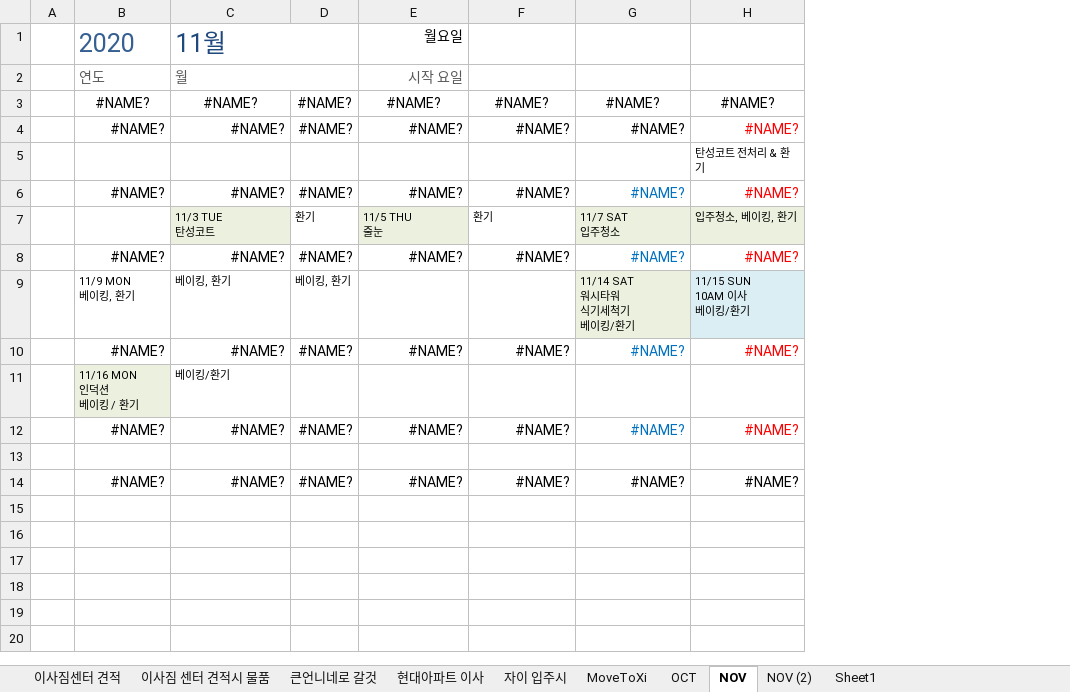
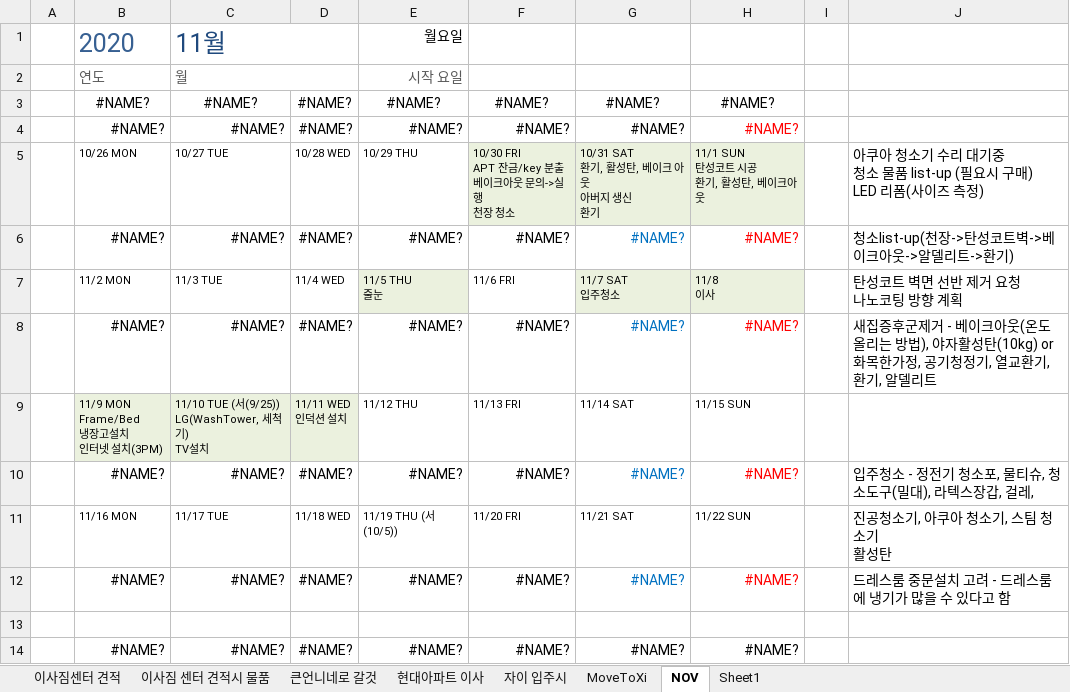
Before and after one commit to SangguKang/doc, an Excel workbook: Temp/이사준비-20200605.xlsx, sheet NOV, drawn as a sheet; values as stored, in another font and other column widths than the file's, no borders; conditional formats not drawn; removed rows and columns are numbered as before the commit, all else as after; ↵ is a line break in a cell; the diff names each change by its address in the sheet, - before the commit and + after, or states it on an @@ line.

```diff
--- a/Temp/이사준비-20200605.xlsx (sheet NOV)
+++ b/Temp/이사준비-20200605.xlsx (sheet NOV)
-sheet tab: OCT
-sheet tab: NOV (2)
+column I, empty
+column J, row 6: 청소list-up(천장->탄성코트벽->베이크아웃->알델리트->환기); row 8: 새집증후군제거 - 베이크아웃(온도 올리는 방법), 야자활성탄(10kg) or 화목한가정, 공기청정기, 열교환기, 환기, 알델리트; row 10: 입주청소 - 정전기 청소포, 물티슈, 청소도구(밀대), 라텍스장갑, 걸레,; row 12: 드레스룸 중문설치 고려 - 드레스룸에 냉기가 많을 수 있다고 함
-row 5:  |  |  |  |  |  |  | 탄성코트 전처리 & 환기
+row 5:  | 10/26 MON | 10/27 TUE | 10/28 WED | 10/29 THU | 10/30 FRI ↵ APT 잔금/key 분출 ↵ 베이크아웃 문의->실행 ↵ 천장 청소 | 10/31 SAT ↵ 환기, 활성탄, 베이크 아웃 ↵ 아버지 생신 ↵ 환기 | 11/1 SUN ↵ 탄성코트 시공 ↵ 환기, 활성탄, 베이크아웃 |  | 아쿠아 청소기 수리 대기중 ↵ 청소 물품 list-up (필요시 구매) ↵ LED 리폼(사이즈 측정)
-row 7:  |  | 11/3 TUE ↵ 탄성코트 | 환기 | 11/5 THU ↵ 줄눈 | 환기 | 11/7 SAT ↵ 입주청소 | 입주청소, 베이킹, 환기
+row 7:  | 11/2 MON | 11/3 TUE | 11/4 WED | 11/5 THU ↵ 줄눈 | 11/6 FRI | 11/7 SAT ↵ 입주청소 | 11/8 ↵ 이사 |  | 탄성코트 벽면 선반 제거 요청 ↵ 나노코팅 방향 계획
-row 9:  | 11/9 MON ↵ 베이킹, 환기 | 베이킹, 환기 | 베이킹, 환기 |  |  | 11/14 SAT ↵ 워시타워 ↵ 식기세척기 ↵ 베이킹/환기 | 11/15 SUN ↵ 10AM 이사 ↵ 베이킹/환기
+row 9:  | 11/9 MON ↵ Frame/Bed ↵ 냉장고설치 ↵ 인터넷 설치(3PM) | 11/10 TUE (서(9/25)) ↵ LG(WashTower, 세척기) ↵ TV설치 | 11/11 WED ↵ 인덕션 설치 | 11/12 THU | 11/13 FRI | 11/14 SAT | 11/15 SUN
-row 11:  | 11/16 MON ↵ 인덕션 ↵ 베이킹 / 환기 | 베이킹/환기
+row 11:  | 11/16 MON | 11/17 TUE | 11/18 WED | 11/19 THU (서(10/5)) | 11/20 FRI | 11/21 SAT | 11/22 SUN |  | 진공청소기, 아쿠아 청소기, 스팀 청소기 ↵ 활성탄
```
